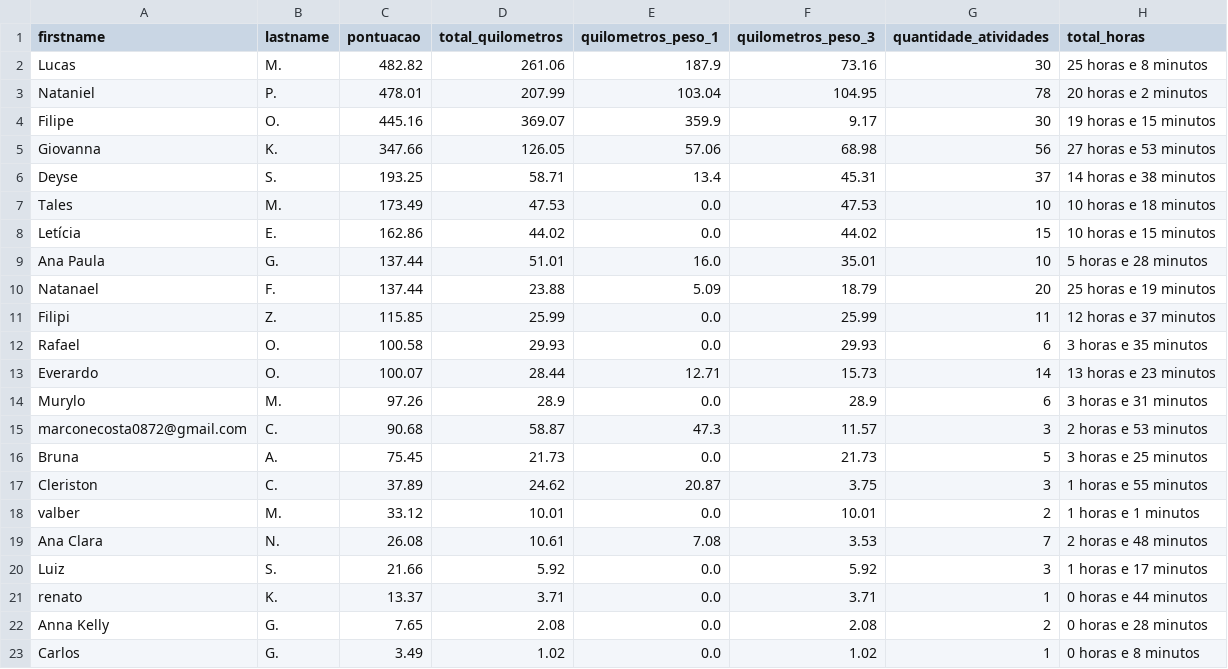
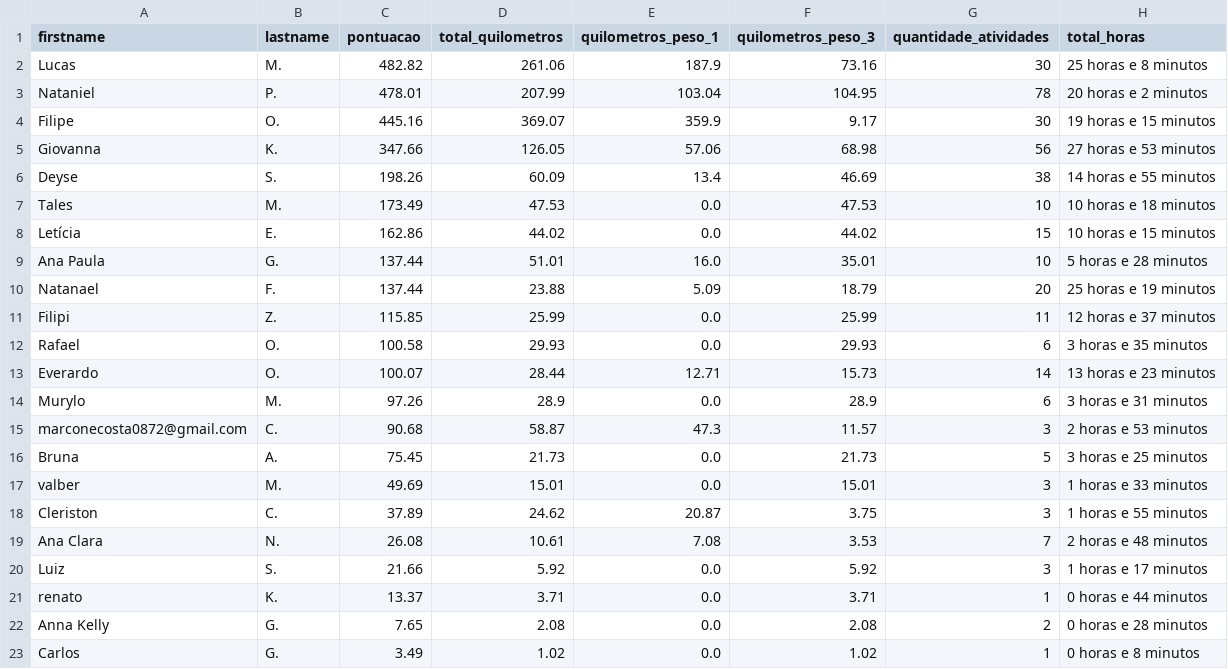
Before and after one commit to test7373/python-strava-champion, a CSV file: participant_scores_with_details.csv, drawn as a sheet.

```diff
--- a/participant_scores_with_details.csv
+++ b/participant_scores_with_details.csv
@@ -5,3 +5,3 @@ Filipe,O.,445.16,369.07,359.9,9.17,30,19 horas e 15 minutos
 Giovanna,K.,347.66,126.05,57.06,68.98,56,27 horas e 53 minutos
-Deyse,S.,193.25,58.71,13.4,45.31,37,14 horas e 38 minutos
+Deyse,S.,198.26,60.09,13.4,46.69,38,14 horas e 55 minutos
 Tales,M.,173.49,47.53,0.0,47.53,10,10 horas e 18 minutos
@@ -16,4 +16,4 @@ marconecosta0872@gmail.com,C.,90.68,58.87,47.3,11.57,3,2 horas e 53 minutos
 Bruna,A.,75.45,21.73,0.0,21.73,5,3 horas e 25 minutos
+valber,M.,49.69,15.01,0.0,15.01,3,1 horas e 33 minutos
 Cleriston,C.,37.89,24.62,20.87,3.75,3,1 horas e 55 minutos
-valber,M.,33.12,10.01,0.0,10.01,2,1 horas e 1 minutos
 Ana Clara,N.,26.08,10.61,7.08,3.53,7,2 horas e 48 minutos
```
Also changed, not shown: unique_activities.csv, unique_activities_old.csv, 1 other file.
